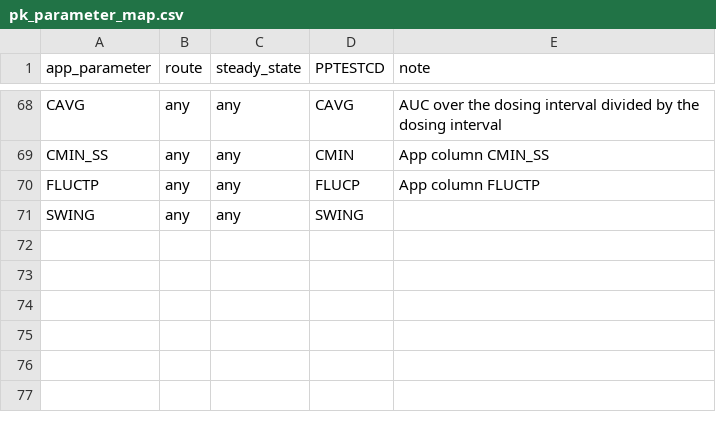
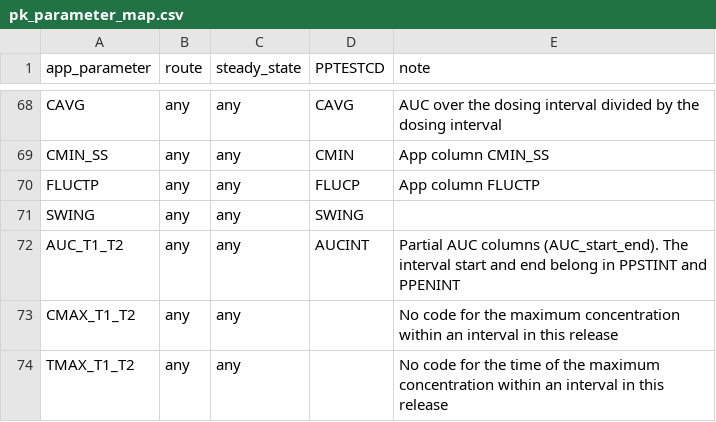
Before and after one commit to Robterheine/ncaassistant, a CSV file: cdisc/pk_parameter_map.csv, drawn as a sheet; only a part is shown, gaps mark what is left out; the diff names each change by its address in the sheet, - before the commit and + after, or states it on an @@ line.

```diff
--- a/cdisc/pk_parameter_map.csv
+++ b/cdisc/pk_parameter_map.csv
+row 72: AUC_T1_T2 | any | any | AUCINT | Partial AUC columns (AUC_start_end). The interval start and end belong in PPSTINT and PPENINT
+row 73: CMAX_T1_T2 | any | any |  | No code for the maximum concentration within an interval in this release
+row 74: TMAX_T1_T2 | any | any |  | No code for the time of the maximum concentration within an interval in this release
```
Also changed, not shown: cdisc/pk_parameter_terms.csv, 7 other files.
